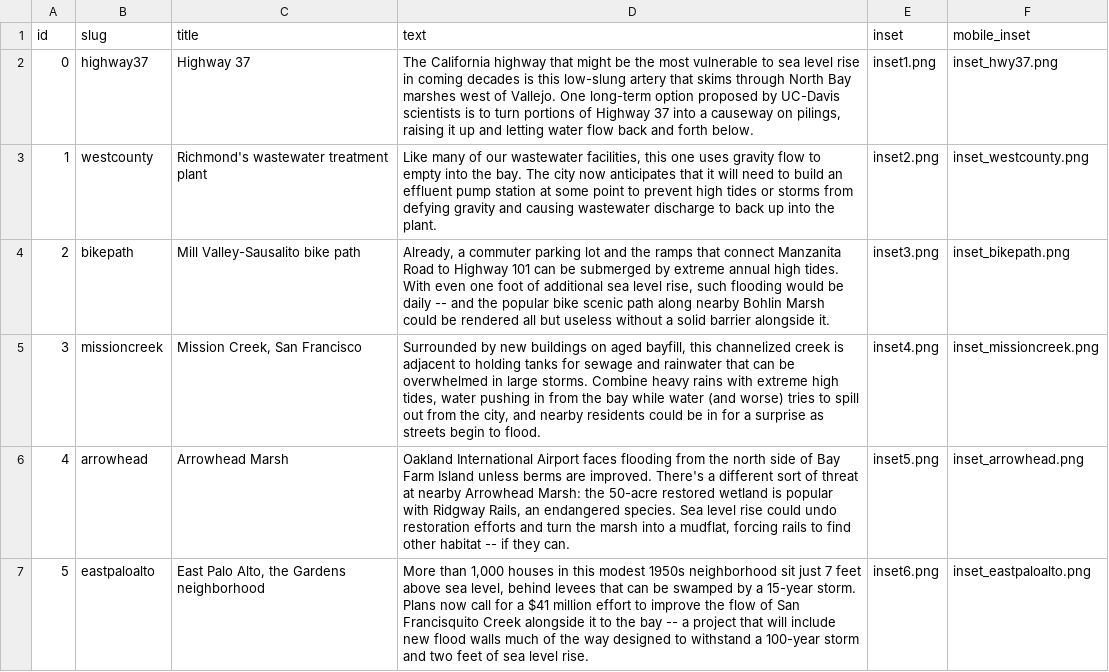
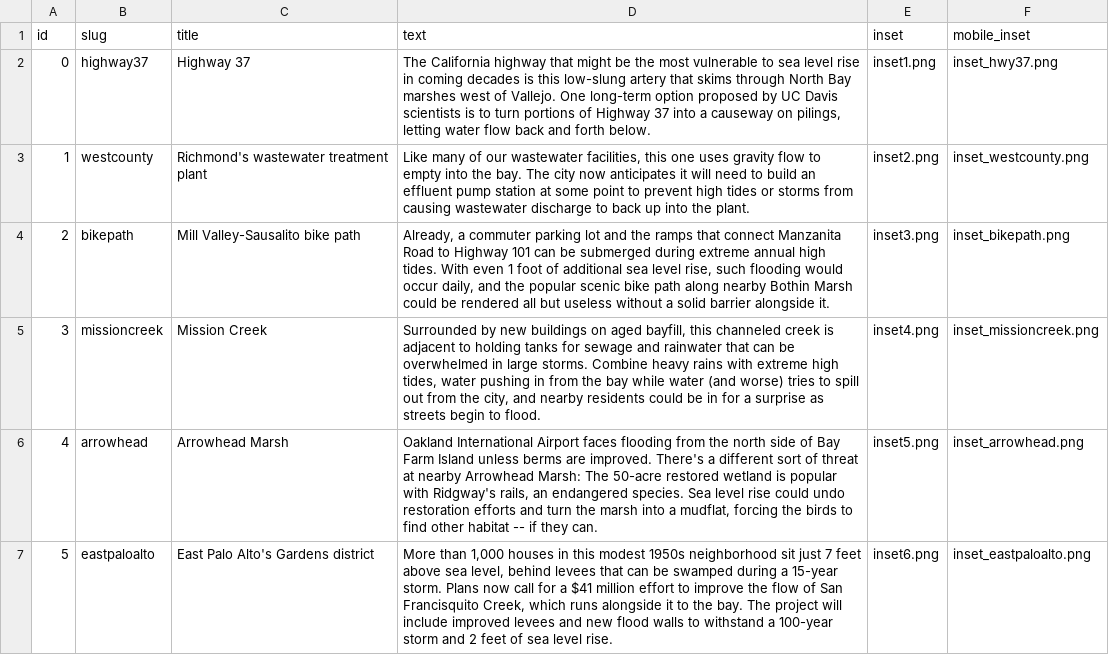
Before and after one commit to sfchronicle/sea-level-rise, a CSV file: data/map_data.csv, drawn as a sheet.

```diff
--- a/data/map_data.csv
+++ b/data/map_data.csv
@@ -1,7 +1,7 @@
 id,slug,title,text,inset,mobile_inset
-0,highway37,Highway 37,"The California highway that might be the most vulnerable to sea level rise in coming decades is this low-slung artery that skims through North Bay marshes west of Vallejo. One long-term option proposed by UC-Davis scientists is to turn portions of Highway 37 into a causeway on pilings, raising it up and letting water flow back and forth below.",inset1.png,inset_hwy37.png
-1,westcounty,Richmond's wastewater treatment plant,"Like many of our wastewater facilities, this one uses gravity flow to empty into the bay. The city now anticipates that it will need to build an effluent pump station at some point to prevent high tides or storms from defying gravity and causing wastewater discharge to back up into the plant.",inset2.png,inset_westcounty.png
-2,bikepath,Mill Valley-Sausalito bike path,"Already, a commuter parking lot and the ramps that connect Manzanita Road to Highway 101 can be submerged by extreme annual high tides. With even one foot of additional sea level rise, such flooding would be daily -- and the popular bike scenic path along nearby Bohlin Marsh could be rendered all but useless without a solid barrier alongside it.",inset3.png,inset_bikepath.png
-3,missioncreek,"Mission Creek, San Francisco","Surrounded by new buildings on aged bayfill, this channelized creek is adjacent to holding tanks for sewage and rainwater that can be overwhelmed in large storms. Combine heavy rains with extreme high tides, water pushing in from the bay while water (and worse) tries to spill out from the city, and nearby residents could be in for a surprise as streets begin to flood.",inset4.png,inset_missioncreek.png
-4,arrowhead,Arrowhead Marsh,"Oakland International Airport faces flooding from the north side of Bay Farm Island unless berms are improved. There's a different sort of threat at nearby Arrowhead Marsh: the 50-acre restored wetland is popular with Ridgway Rails, an endangered species. Sea level rise could undo restoration efforts and turn the marsh into a mudflat, forcing rails to find other habitat -- if they can.",inset5.png,inset_arrowhead.png
-5,eastpaloalto," East Palo Alto, the Gardens neighborhood","More than 1,000 houses in this modest 1950s  neighborhood sit just 7 feet above sea level, behind levees that can be swamped by a 15-year storm. Plans now call for a $41 million effort to improve the flow of San Francisquito Creek alongside it to the bay -- a project that will include new flood walls much of the way designed to withstand a 100-year storm and two feet of sea level rise.",inset6.png,inset_eastpaloalto.png
+0,highway37,Highway 37,"The California highway that might be the most vulnerable to sea level rise in coming decades is this low-slung artery that skims through North Bay marshes west of Vallejo. One long-term option proposed by UC Davis scientists is to turn portions of Highway 37 into a causeway on pilings, letting water flow back and forth below.",inset1.png,inset_hwy37.png
+1,westcounty,Richmond's wastewater treatment plant,"Like many of our wastewater facilities, this one uses gravity flow to empty into the bay. The city now anticipates it will need to build an effluent pump station at some point to prevent high tides or storms from causing wastewater discharge to back up into the plant.",inset2.png,inset_westcounty.png
+2,bikepath,Mill Valley-Sausalito bike path," Already, a commuter parking lot and the ramps that connect Manzanita Road to Highway 101 can be submerged during extreme annual high tides. With even 1 foot of additional sea level rise, such flooding would occur daily, and the popular scenic bike path along nearby Bothin Marsh could be rendered all but useless without a solid barrier alongside it.",inset3.png,inset_bikepath.png
+3,missioncreek,Mission Creek,"Surrounded by new buildings on aged bayfill, this channeled creek is adjacent to holding tanks for sewage and rainwater that can be overwhelmed in large storms. Combine heavy rains with extreme high tides, water pushing in from the bay while water (and worse) tries to spill out from the city, and nearby residents could be in for a surprise as streets begin to flood.",inset4.png,inset_missioncreek.png
+4,arrowhead,Arrowhead Marsh,"Oakland International Airport faces flooding from the north side of Bay Farm Island unless berms are improved. There's a different sort of threat at nearby Arrowhead Marsh: The 50-acre restored wetland is popular with Ridgway's rails, an endangered species. Sea level rise could undo restoration efforts and turn the marsh into a mudflat, forcing the birds to find other habitat -- if they can.",inset5.png,inset_arrowhead.png
+5,eastpaloalto,East Palo Alto's Gardens district,"More than 1,000 houses in this modest 1950s neighborhood sit just 7 feet above sea level, behind levees that can be swamped during a 15-year storm. Plans now call for a $41 million effort to improve the flow of San Francisquito Creek, which runs alongside it to the bay. The  project will include improved levees and new flood walls to withstand a 100-year storm and 2 feet of sea level rise.",inset6.png,inset_eastpaloalto.png
```
Also changed, not shown: data/permit_data.csv, 3 other files.
